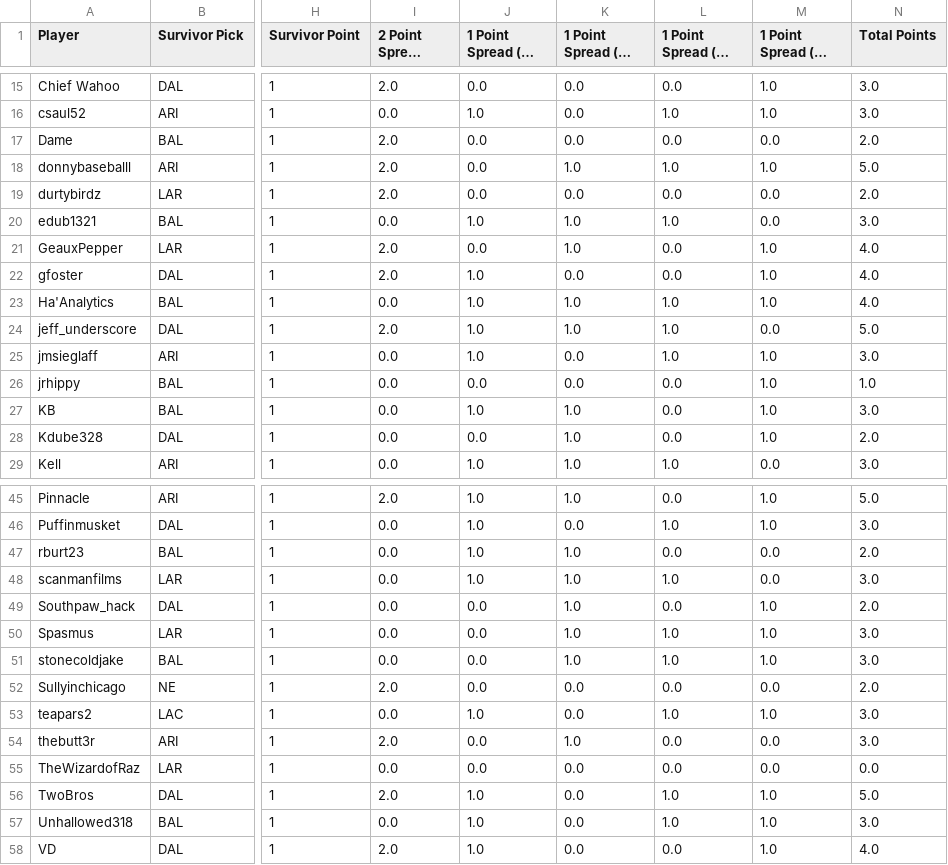
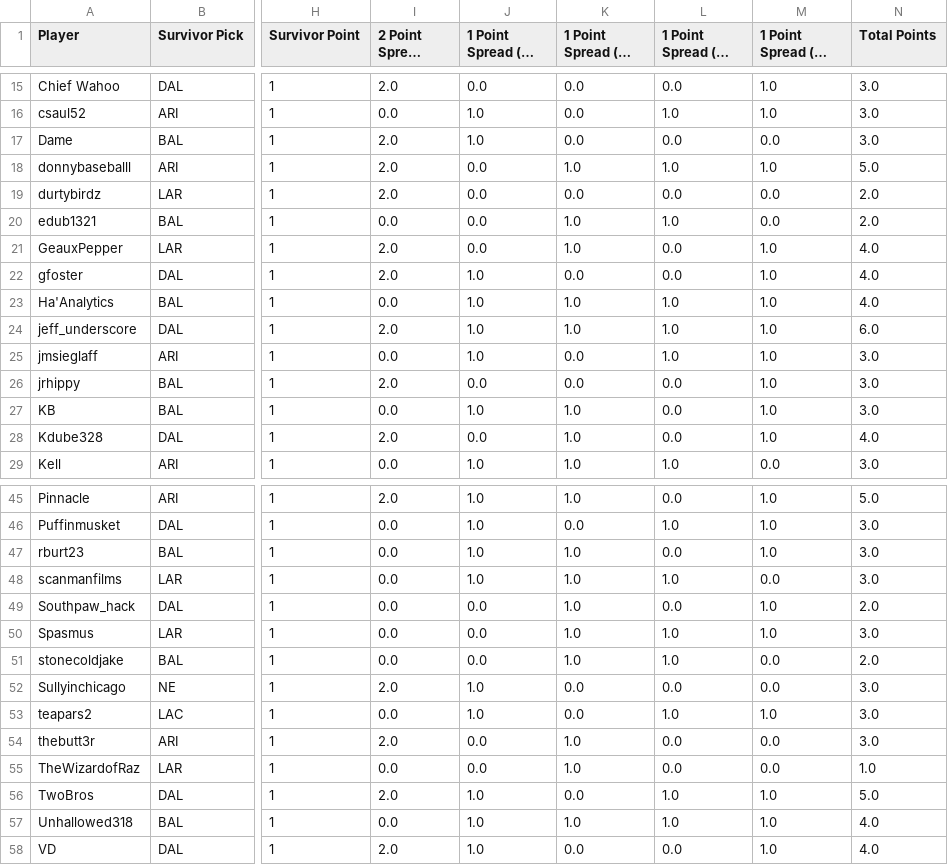
Before and after one commit to oliverjohnw/DDD-Trifecta, a CSV file: artifacts/weekly_scores/week_2_scores.csv, drawn as a sheet; only a part is shown, gaps mark what is left out; long unchanged cells end in …; the diff covers the shown part only; the diff names each change by its address in the sheet, - before the commit and + after, or states it on an @@ line.

Commit message:
updated scores

```diff
--- a/artifacts/weekly_scores/week_2_scores.csv
+++ b/artifacts/weekly_scores/week_2_scores.csv
-J17 (1 Point Spread (1) Points): 0.0
+J17 (1 Point Spread (1) Points): 1.0
-N17 (Total Points): 2.0
+N17 (Total Points): 3.0
-J20 (1 Point Spread (1) Points): 1.0
+J20 (1 Point Spread (1) Points): 0.0
-N20 (Total Points): 3.0
+N20 (Total Points): 2.0
-M24 (1 Point Spread (4) Points): 0.0
+M24 (1 Point Spread (4) Points): 1.0
-N24 (Total Points): 5.0
+N24 (Total Points): 6.0
-I26 (2 Point Spread Points): 0.0
+I26 (2 Point Spread Points): 2.0
-N26 (Total Points): 1.0
+N26 (Total Points): 3.0
-I28 (2 Point Spread Points): 0.0
+I28 (2 Point Spread Points): 2.0
-N28 (Total Points): 2.0
+N28 (Total Points): 4.0
-M47 (1 Point Spread (4) Points): 0.0
+M47 (1 Point Spread (4) Points): 1.0
-N47 (Total Points): 2.0
+N47 (Total Points): 3.0
-M51 (1 Point Spread (4) Points): 1.0
+M51 (1 Point Spread (4) Points): 0.0
-N51 (Total Points): 3.0
+N51 (Total Points): 2.0
-J52 (1 Point Spread (1) Points): 0.0
+J52 (1 Point Spread (1) Points): 1.0
-N52 (Total Points): 2.0
+N52 (Total Points): 3.0
-K55 (1 Point Spread (2) Points): 0.0
+K55 (1 Point Spread (2) Points): 1.0
-N55 (Total Points): 0.0
+N55 (Total Points): 1.0
-K57 (1 Point Spread (2) Points): 0.0
+K57 (1 Point Spread (2) Points): 1.0
-N57 (Total Points): 3.0
+N57 (Total Points): 4.0
```
Also changed, not shown: 10 edited cells elsewhere in this file.
